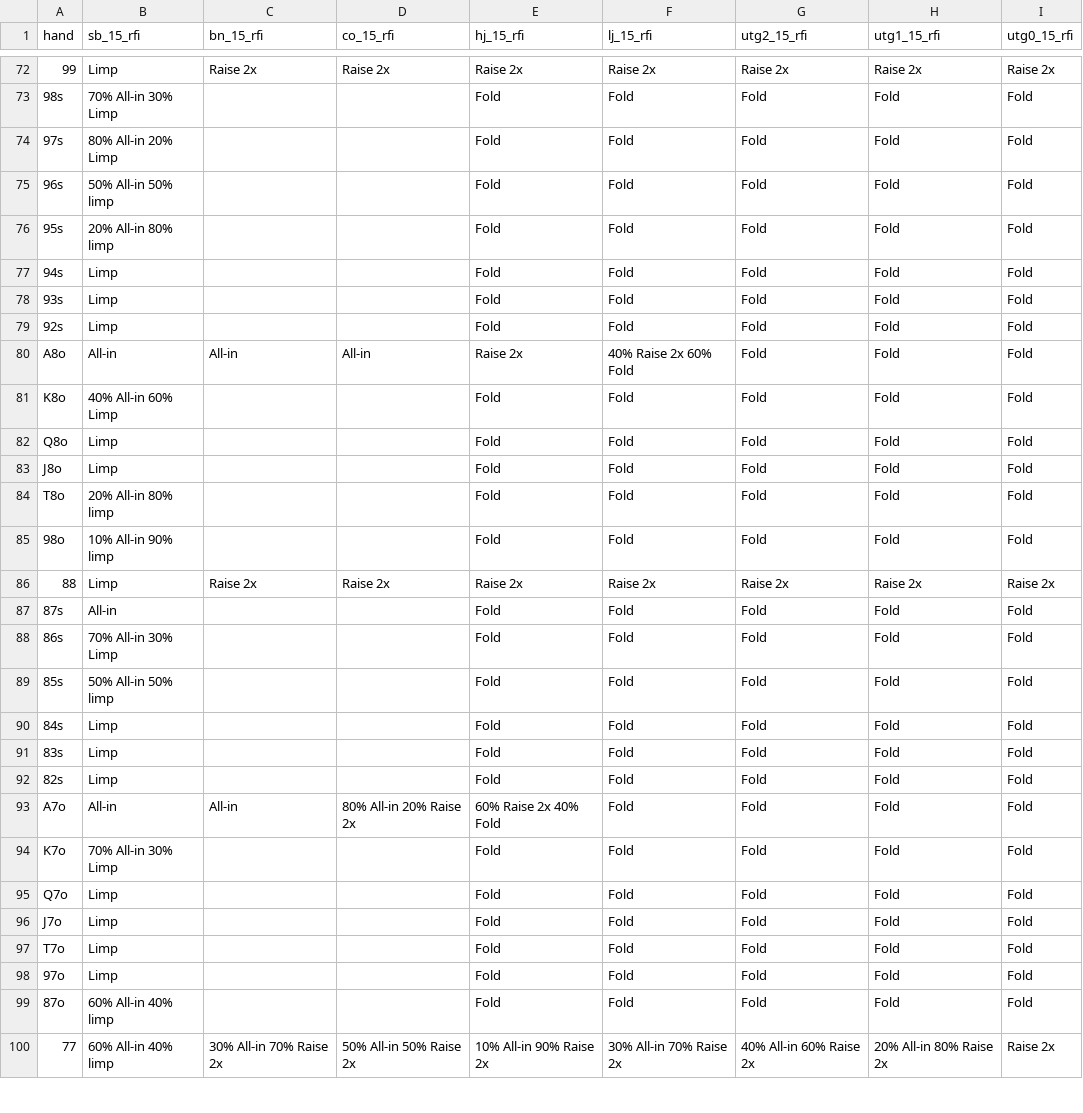
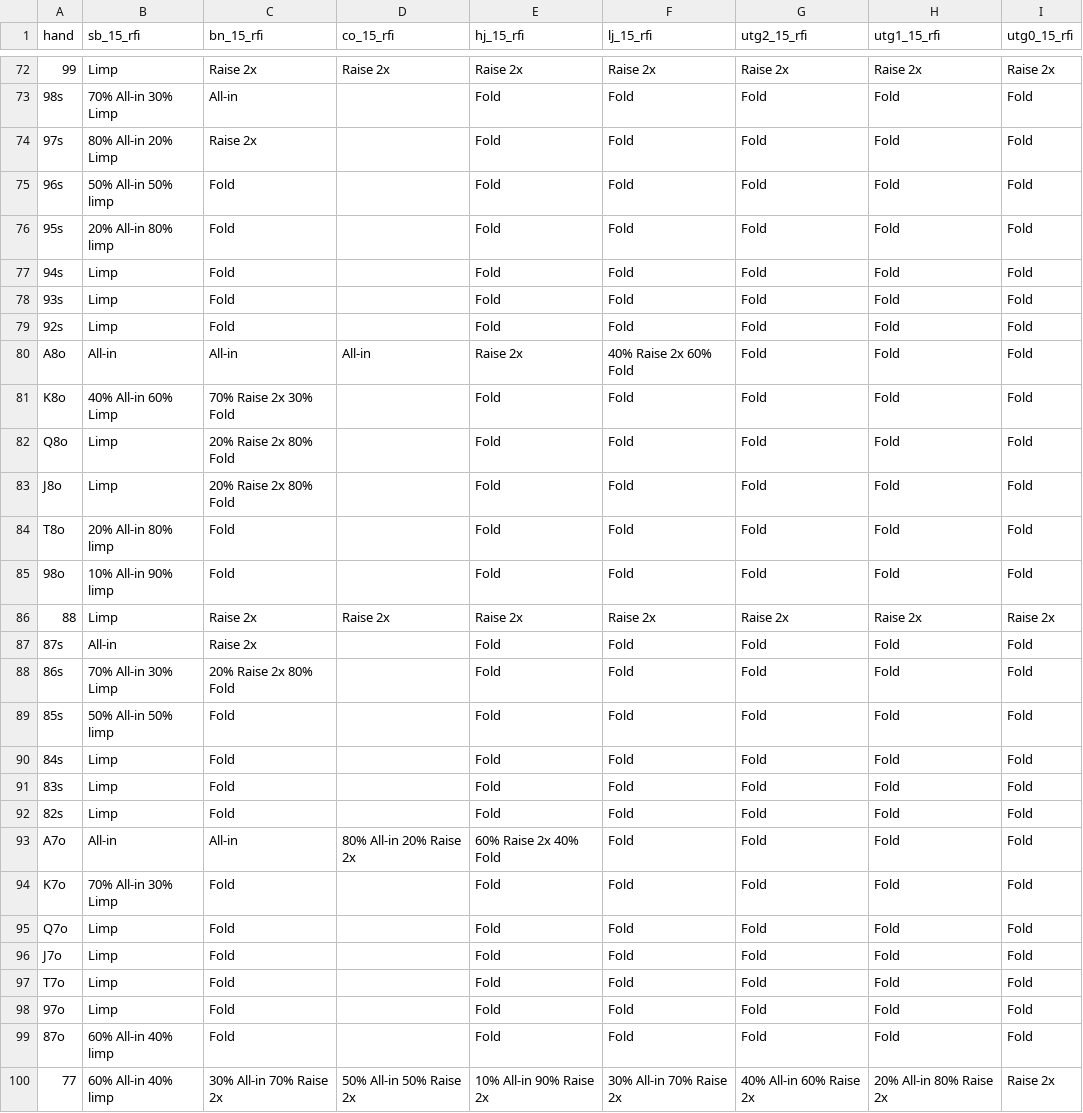
Before and after one commit to wfenglund/texaparser, a CSV file: hand_data.csv, drawn as a sheet; only a part is shown, gaps mark what is left out; the diff covers the shown part only; the diff names each change by its address in the sheet, - before the commit and + after, or states it on an @@ line.

```diff
--- a/hand_data.csv
+++ b/hand_data.csv
-C73 (bn_15_rfi): (empty)
+C73 (bn_15_rfi): All-in
-C74 (bn_15_rfi): (empty)
+C74 (bn_15_rfi): Raise 2x
-C75:C79 (bn_15_rfi): (empty)
+C75:C79 (bn_15_rfi): Fold
-C81 (bn_15_rfi): (empty)
+C81 (bn_15_rfi): 70% Raise 2x 30% Fold
-C82:C83 (bn_15_rfi): (empty)
+C82:C83 (bn_15_rfi): 20% Raise 2x 80% Fold
-C84:C85 (bn_15_rfi): (empty)
+C84:C85 (bn_15_rfi): Fold
-C87 (bn_15_rfi): (empty)
+C87 (bn_15_rfi): Raise 2x
-C88 (bn_15_rfi): (empty)
+C88 (bn_15_rfi): 20% Raise 2x 80% Fold
-C89:C92 (bn_15_rfi): (empty)
+C89:C92 (bn_15_rfi): Fold
-C94:C99 (bn_15_rfi): (empty)
+C94:C99 (bn_15_rfi): Fold
```
Also changed, not shown: 108 edited cells elsewhere in this file.
